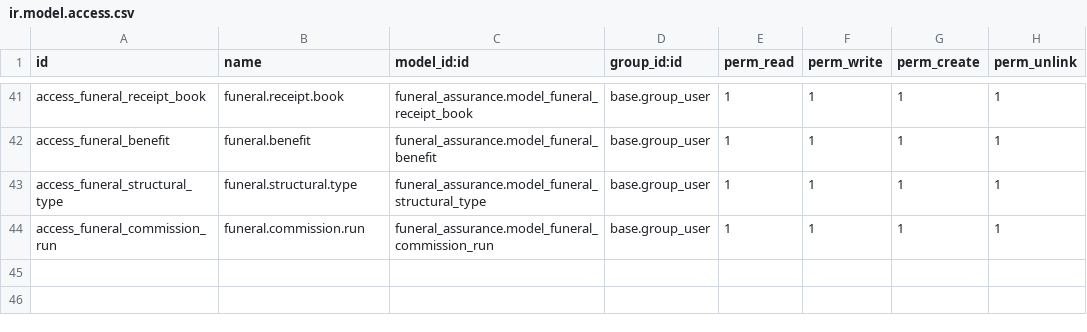
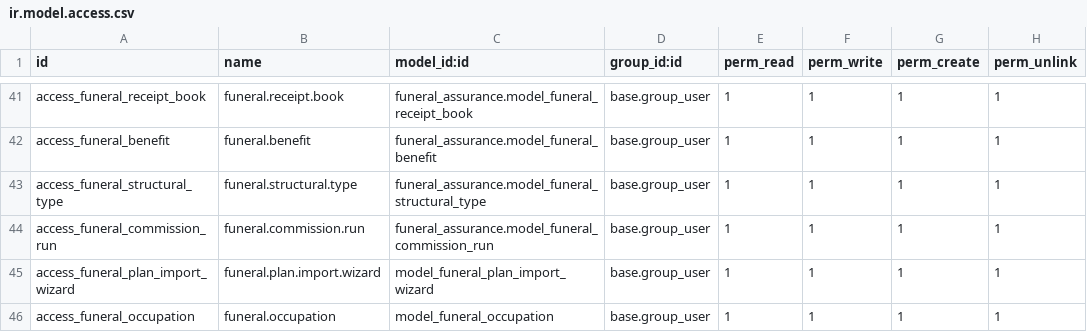
Before and after one commit to draftpos/funeral-assurance, a CSV file: security/ir.model.access.csv, drawn as a sheet; only a part is shown, gaps mark what is left out; the diff names each change by its address in the sheet, - before the commit and + after, or states it on an @@ line.

```diff
--- a/security/ir.model.access.csv
+++ b/security/ir.model.access.csv
+row 45: access_funeral_plan_import_wizard | funeral.plan.import.wizard | model_funeral_plan_import_wizard | base.group_user | 1 | 1 | 1 | 1
+row 46: access_funeral_occupation | funeral.occupation | model_funeral_occupation | base.group_user | 1 | 1 | 1 | 1
```
Also changed, not shown: 24 other files.
